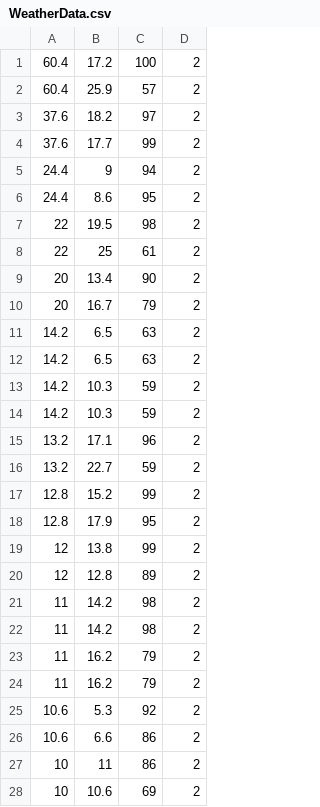
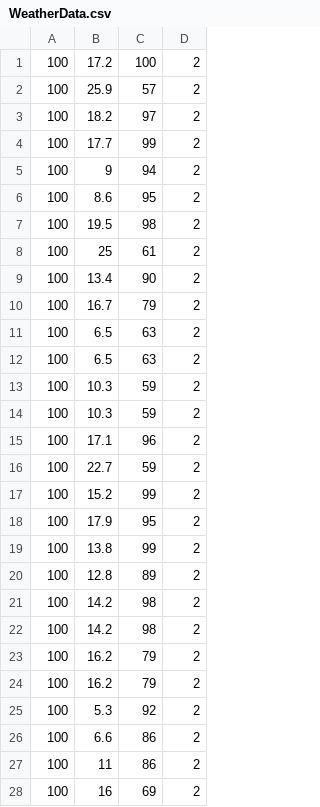
Before and after one commit to The-Vector/WeatherStation, a CSV file: WeatherData.csv, drawn as a sheet; only a part is shown; the diff covers the shown part only.

```diff
--- a/WeatherData.csv
+++ b/WeatherData.csv
@@ -1,28 +1,28 @@
-60.4,17.2,100,2
-60.4,25.9,57,2
-37.6,18.2,97,2
-37.6,17.7,99,2
-24.4,9,94,2
-24.4,8.6,95,2
-22,19.5,98,2
-22,25,61,2
-20,13.4,90,2
-20,16.7,79,2
-14.2,6.5,63,2
-14.2,6.5,63,2
-14.2,10.3,59,2
-14.2,10.3,59,2
-13.2,17.1,96,2
-13.2,22.7,59,2
-12.8,15.2,99,2
-12.8,17.9,95,2
-12,13.8,99,2
-12,12.8,89,2
-11,14.2,98,2
-11,14.2,98,2
-11,16.2,79,2
-11,16.2,79,2
-10.6,5.3,92,2
-10.6,6.6,86,2
-10,11,86,2
-10,10.6,69,2
+100,17.2,100,2
+100,25.9,57,2
+100,18.2,97,2
+100,17.7,99,2
+100,9,94,2
+100,8.6,95,2
+100,19.5,98,2
+100,25,61,2
+100,13.4,90,2
+100,16.7,79,2
+100,6.5,63,2
+100,6.5,63,2
+100,10.3,59,2
+100,10.3,59,2
+100,17.1,96,2
+100,22.7,59,2
+100,15.2,99,2
+100,17.9,95,2
+100,13.8,99,2
+100,12.8,89,2
+100,14.2,98,2
+100,14.2,98,2
+100,16.2,79,2
+100,16.2,79,2
+100,5.3,92,2
+100,6.6,86,2
+100,11,86,2
+100,16,69,2
```
Also changed, not shown: 136 edited cells elsewhere in this file, 7 other files.
